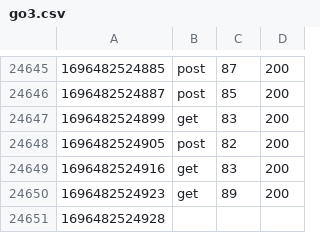
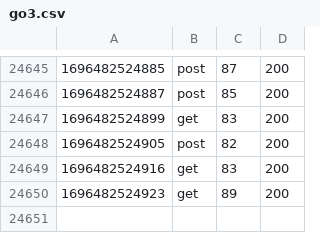
Before and after one commit to jerryyummy/distributed_system_assignment1, a CSV file: src/main/resources/go3.csv, drawn as a sheet; only a part is shown, gaps mark what is left out.

```diff
--- a/src/main/resources/go3.csv
+++ b/src/main/resources/go3.csv
@@ -24650,2 +24650 @@
 "1696482524923","get","89","200"
-"1696482524928
```
Also changed, not shown: src/main/resources/go2.csv, 5 other files.
